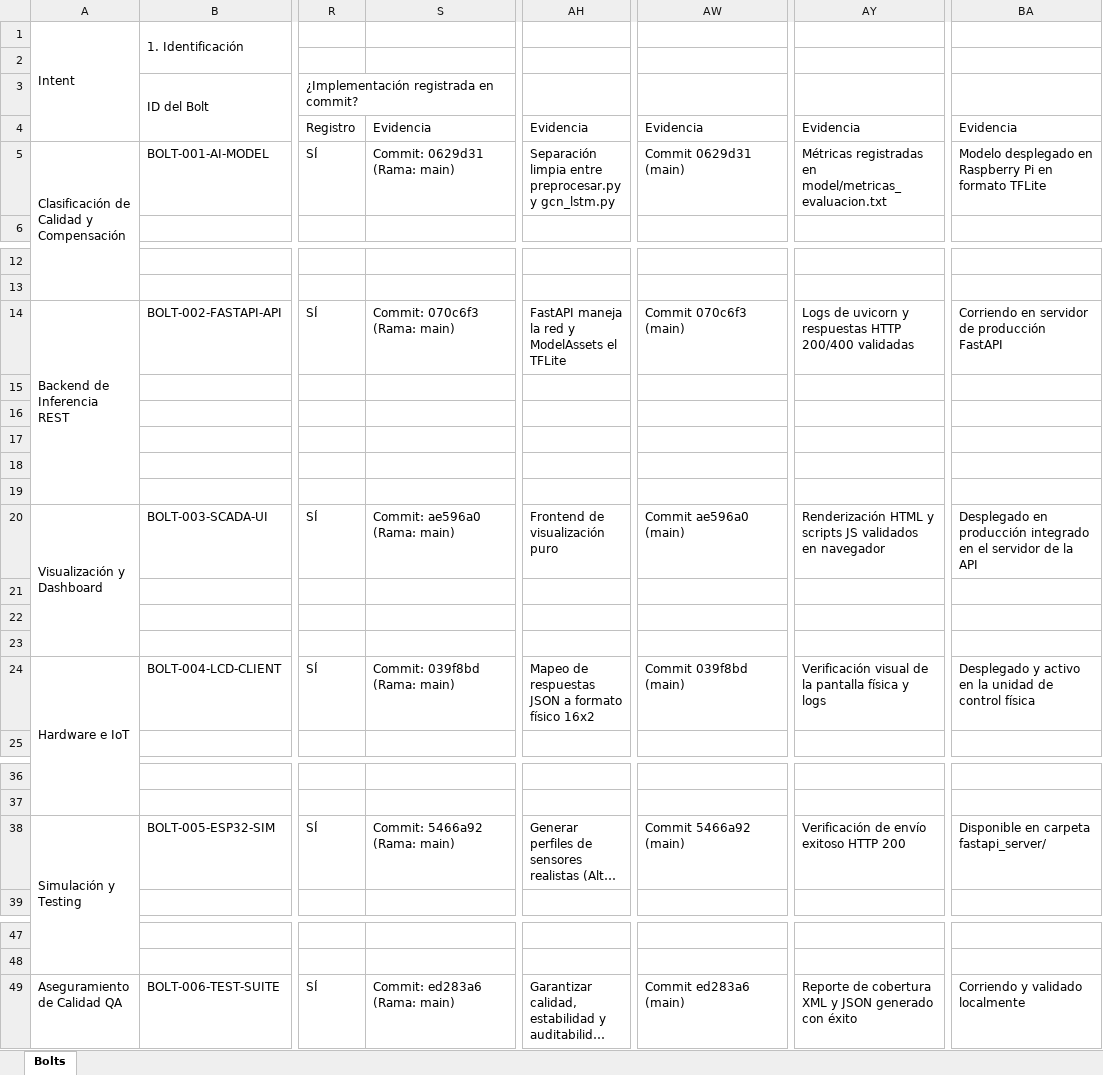
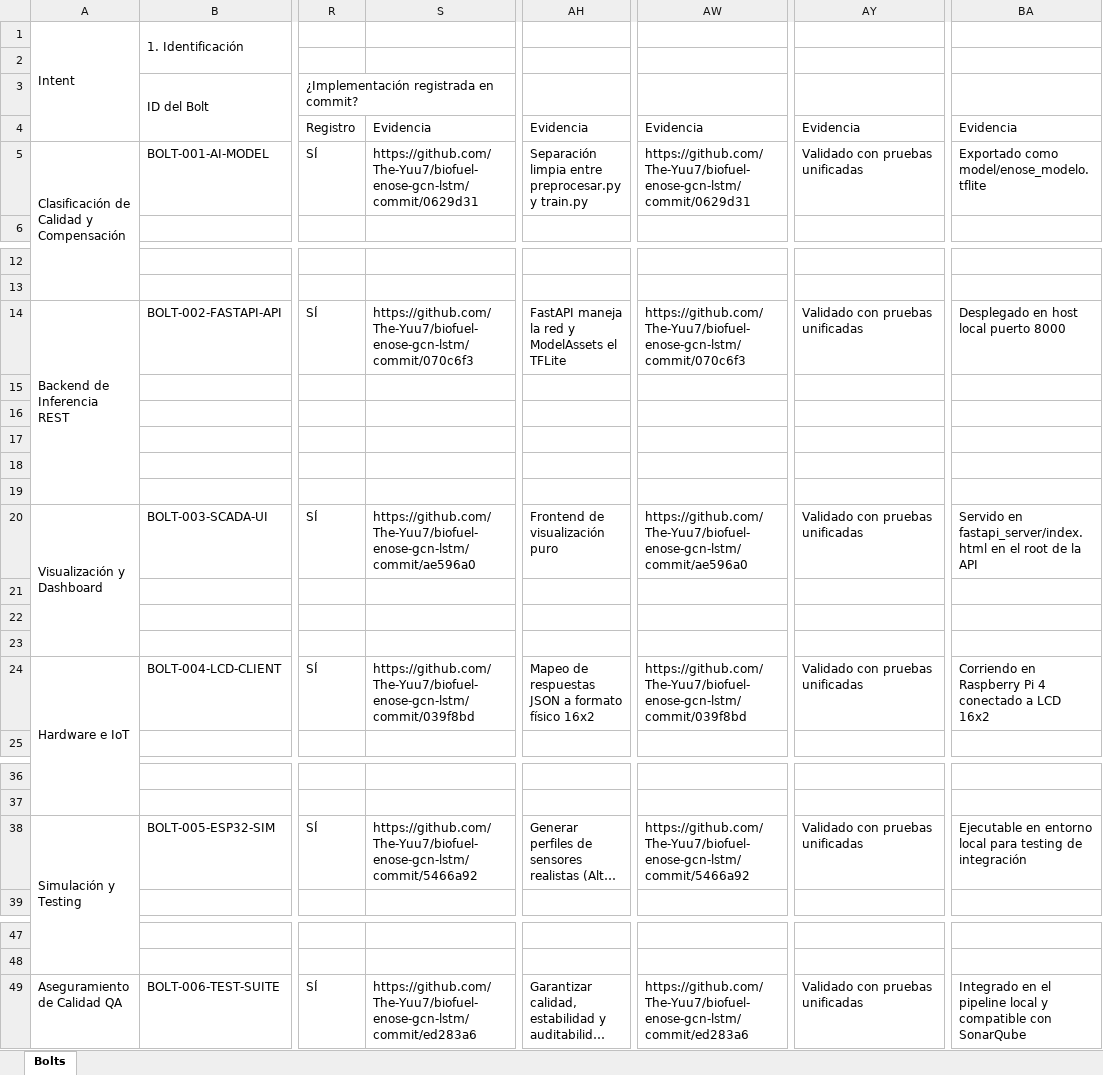
Before and after one commit to The-Yuu7/biofuel-enose-gcn-lstm, an Excel workbook: Matriz de registro(MODELO DE CONTROL DE VERSIONES).xlsx, sheet Bolts, drawn as a sheet; only a part is shown, gaps mark what is left out; long unchanged cells end in …; values as stored, in another font and other column widths than the file's, no cell formats; the diff names each change by its address in the sheet, - before the commit and + after, or states it on an @@ line.

Commit message:
QA: Registro de URLs completas de GitHub en la matriz de control de versiones original

```diff
--- a/Matriz de registro(MODELO DE CONTROL DE VERSIONES).xlsx (sheet Bolts)
+++ b/Matriz de registro(MODELO DE CONTROL DE VERSIONES).xlsx (sheet Bolts)
-S5: Commit: 0629d31 (Rama: main)
+S5: https://github.com/The-Yuu7/biofuel-enose-gcn-lstm/commit/0629d31
-AH5: …preprocesar.py y gcn_lstm.py
+AH5: …preprocesar.py y train.py
-AW5: Commit 0629d31 (main)
+AW5: https://github.com/The-Yuu7/biofuel-enose-gcn-lstm/commit/0629d31
-AY5: Métricas registradas en model/metricas_evaluacion.txt
+AY5: Validado con pruebas unificadas
-BA5: Modelo desplegado en Raspberry Pi en formato TFLite
+BA5: Exportado como model/enose_modelo.tflite
-S14: Commit: 070c6f3 (Rama: main)
+S14: https://github.com/The-Yuu7/biofuel-enose-gcn-lstm/commit/070c6f3
-AW14: Commit 070c6f3 (main)
+AW14: https://github.com/The-Yuu7/biofuel-enose-gcn-lstm/commit/070c6f3
-AY14: Logs de uvicorn y respuestas HTTP 200/400 validadas
+AY14: Validado con pruebas unificadas
-BA14: Corriendo en servidor de producción FastAPI
+BA14: Desplegado en host local puerto 8000
-S20: Commit: ae596a0 (Rama: main)
+S20: https://github.com/The-Yuu7/biofuel-enose-gcn-lstm/commit/ae596a0
-AW20: Commit ae596a0 (main)
+AW20: https://github.com/The-Yuu7/biofuel-enose-gcn-lstm/commit/ae596a0
-AY20: Renderización HTML y scripts JS validados en navegador
+AY20: Validado con pruebas unificadas
-BA20: Desplegado en producción integrado en el servidor de la…
+BA20: Servido en fastapi_server/index.html en el root de la…
-S24: Commit: 039f8bd (Rama: main)
+S24: https://github.com/The-Yuu7/biofuel-enose-gcn-lstm/commit/039f8bd
-AW24: Commit 039f8bd (main)
+AW24: https://github.com/The-Yuu7/biofuel-enose-gcn-lstm/commit/039f8bd
-AY24: Verificación visual de la pantalla física y logs
+AY24: Validado con pruebas unificadas
-BA24: Desplegado y activo en la unidad de control física
+BA24: Corriendo en Raspberry Pi 4 conectado a LCD 16x2
-S38: Commit: 5466a92 (Rama: main)
+S38: https://github.com/The-Yuu7/biofuel-enose-gcn-lstm/commit/5466a92
-AW38: Commit 5466a92 (main)
+AW38: https://github.com/The-Yuu7/biofuel-enose-gcn-lstm/commit/5466a92
-AY38: Verificación de envío exitoso HTTP 200
+AY38: Validado con pruebas unificadas
-BA38: Disponible en carpeta fastapi_server/
+BA38: Ejecutable en entorno local para testing de integración
-S49: Commit: ed283a6 (Rama: main)
+S49: https://github.com/The-Yuu7/biofuel-enose-gcn-lstm/commit/ed283a6
-AW49: Commit ed283a6 (main)
+AW49: https://github.com/The-Yuu7/biofuel-enose-gcn-lstm/commit/ed283a6
-AY49: Reporte de cobertura XML y JSON generado con éxito
+AY49: Validado con pruebas unificadas
-BA49: Corriendo y validado localmente
+BA49: Integrado en el pipeline local y compatible con SonarQube
```
Also changed, not shown: cell formats.
